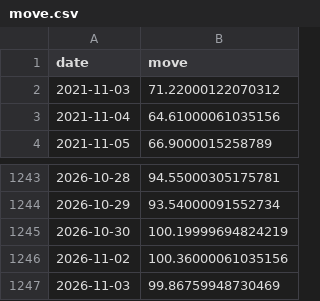
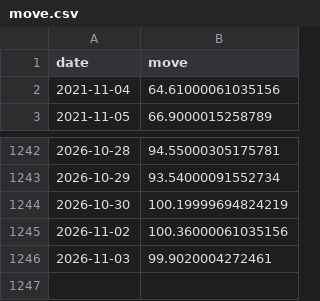
Before and after one commit to abhijitkikale/bharatpulse, a CSV file: data/move.csv, drawn as a sheet; only a part is shown, gaps mark what is left out.

```diff
--- a/data/move.csv
+++ b/data/move.csv
@@ -1,3 +1,2 @@
 date,move
-2021-11-03,71.22000122070312
 2021-11-04,64.61000061035156
@@ -1246,2 +1245,2 @@ date,move
 2026-11-02,100.36000061035156
-2026-11-03,99.86759948730469
+2026-11-03,99.9020004272461
```
